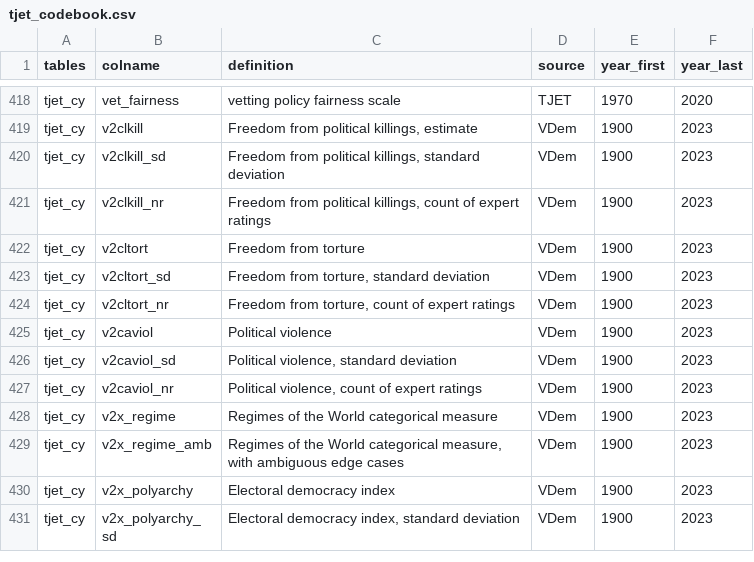
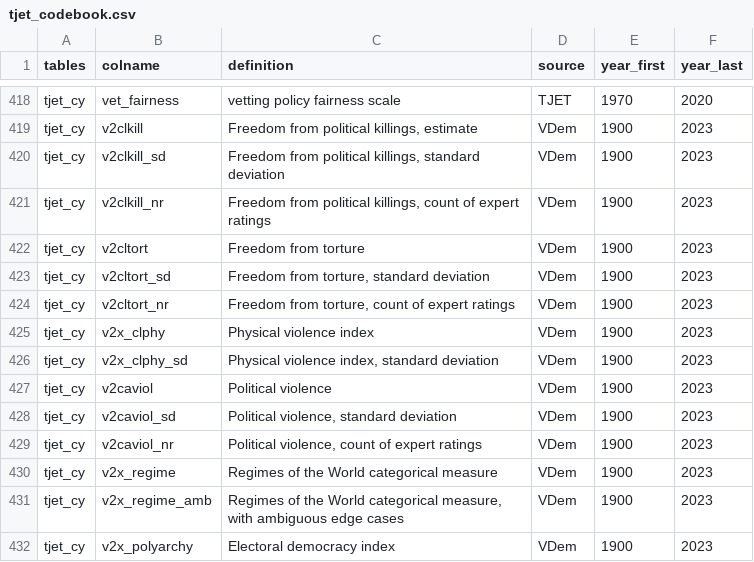
Before and after one commit to tjetdata/tjet-db, a CSV file: data/tjet_codebook.csv, drawn as a sheet; only a part is shown, gaps mark what is left out; the shorter side is filled out with more unchanged rows.

Commit message:
additional VDem variable

```diff
--- a/data/tjet_codebook.csv
+++ b/data/tjet_codebook.csv
@@ -424,2 +424,4 @@ tjet_cy,v2cltort_sd,"Freedom from torture, standard deviation",VDem,1900,2023
 tjet_cy,v2cltort_nr,"Freedom from torture, count of expert ratings",VDem,1900,2023
+tjet_cy,v2x_clphy,Physical violence index,VDem,1900,2023
+tjet_cy,v2x_clphy_sd,"Physical violence index, standard deviation",VDem,1900,2023
 tjet_cy,v2caviol,Political violence,VDem,1900,2023
```
Also changed, not shown: 1 other file.
